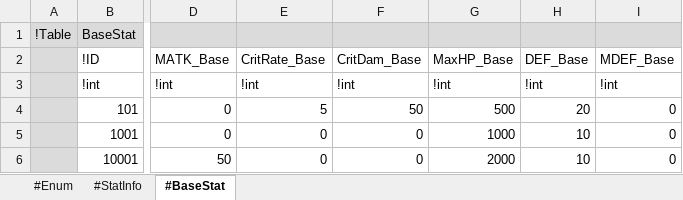
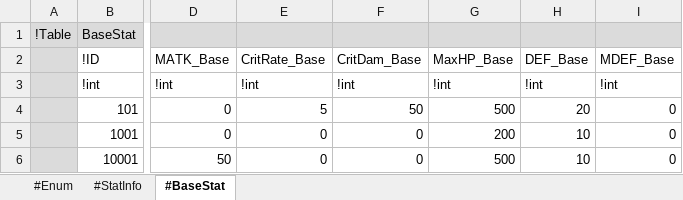
Before and after one commit to electro8836/ProjectOne, an Excel workbook: Shared/XLS/Stat.xlsx, sheet #BaseStat, drawn as a sheet; only a part is shown, gaps mark what is left out; values as stored, in another font and other column widths than the file's, no borders; the diff names each change by its address in the sheet, - before the commit and + after, or states it on an @@ line.

```diff
--- a/Shared/XLS/Stat.xlsx (sheet #BaseStat)
+++ b/Shared/XLS/Stat.xlsx (sheet #BaseStat)
-G5: 1000
+G5: 200
-G6: 2000
+G6: 500
```
Also changed, not shown: Shared/XLS/Skill.xlsx, 26 other files.
